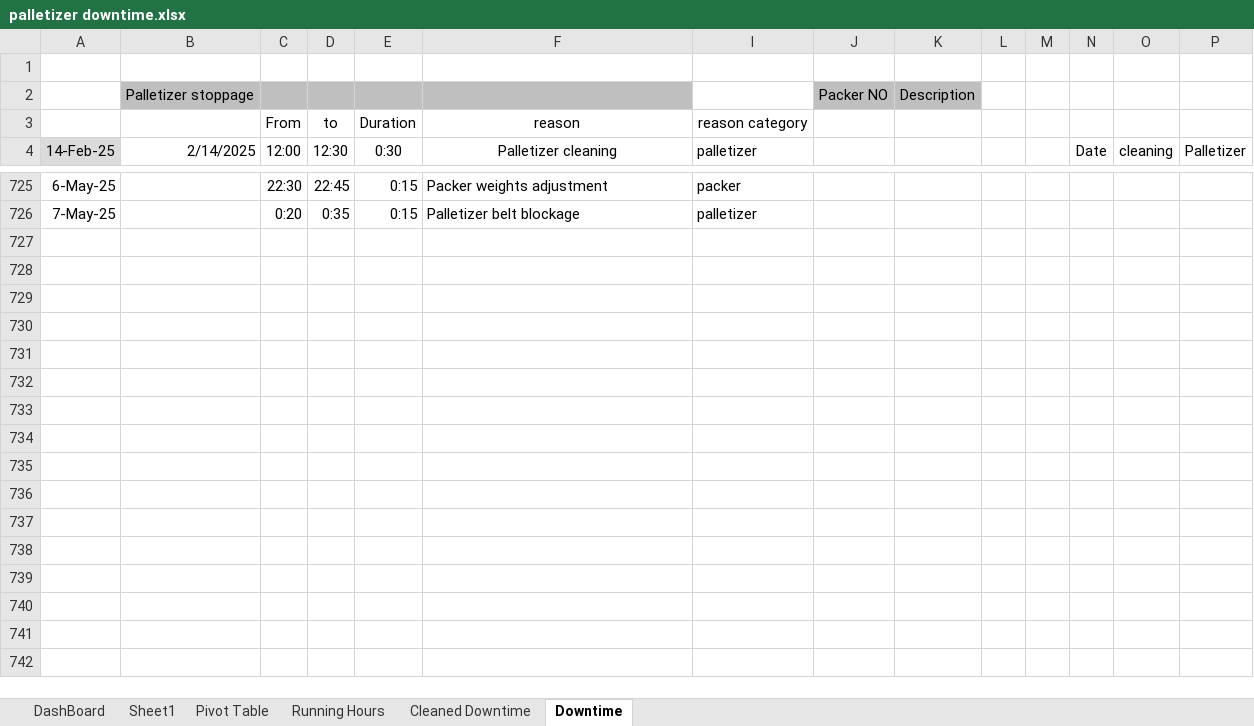
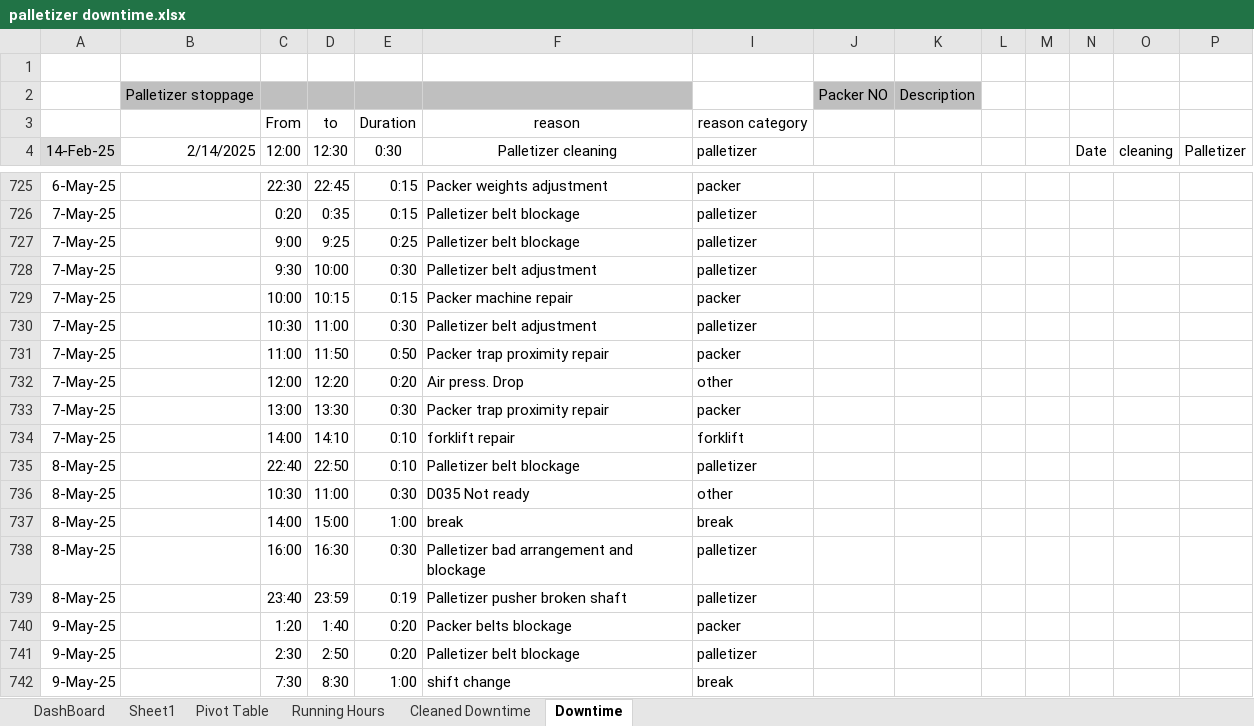
Before and after one commit to abdelaleeem/streamlit_dashboard_palletizer, an Excel workbook: palletizer downtime.xlsx, sheet Downtime, drawn as a sheet; only a part is shown, gaps mark what is left out; values as stored, in another font and other column widths than the file's, no borders; rows hold the shown columns only; the diff names each change by its address in the sheet, - before the commit and + after, or states it on an @@ line.

```diff
--- a/palletizer downtime.xlsx (sheet Downtime)
+++ b/palletizer downtime.xlsx (sheet Downtime)
+row 727: 7-May-25 |  | 9:00 | 9:25 | 0:25 | Palletizer belt blockage | palletizer
+row 728: 7-May-25 |  | 9:30 | 10:00 | 0:30 | Palletizer belt adjustment | palletizer
+row 729: 7-May-25 |  | 10:00 | 10:15 | 0:15 | Packer machine repair | packer
+row 730: 7-May-25 |  | 10:30 | 11:00 | 0:30 | Palletizer belt adjustment | palletizer
+row 731: 7-May-25 |  | 11:00 | 11:50 | 0:50 | Packer trap proximity repair | packer
+row 732: 7-May-25 |  | 12:00 | 12:20 | 0:20 | Air press. Drop | other
+row 733: 7-May-25 |  | 13:00 | 13:30 | 0:30 | Packer trap proximity repair | packer
+row 734: 7-May-25 |  | 14:00 | 14:10 | 0:10 | forklift repair | forklift
+row 735: 8-May-25 |  | 22:40 | 22:50 | 0:10 | Palletizer belt blockage | palletizer
+row 736: 8-May-25 |  | 10:30 | 11:00 | 0:30 | D035 Not ready | other
+row 737: 8-May-25 |  | 14:00 | 15:00 | 1:00 | break | break
+row 738: 8-May-25 |  | 16:00 | 16:30 | 0:30 | Palletizer bad arrangement and blockage | palletizer
+row 739: 8-May-25 |  | 23:40 | 23:59 | 0:19 | Palletizer pusher broken shaft | palletizer
+row 740: 9-May-25 |  | 1:20 | 1:40 | 0:20 | Packer belts blockage | packer
+row 741: 9-May-25 |  | 2:30 | 2:50 | 0:20 | Palletizer belt blockage | palletizer
+row 742: 9-May-25 |  | 7:30 | 8:30 | 1:00 | shift change | break
```
Also changed, not shown: sheet Pivot Table, sheet Cleaned Downtime, sheet Running Hours, charts or pictures.
